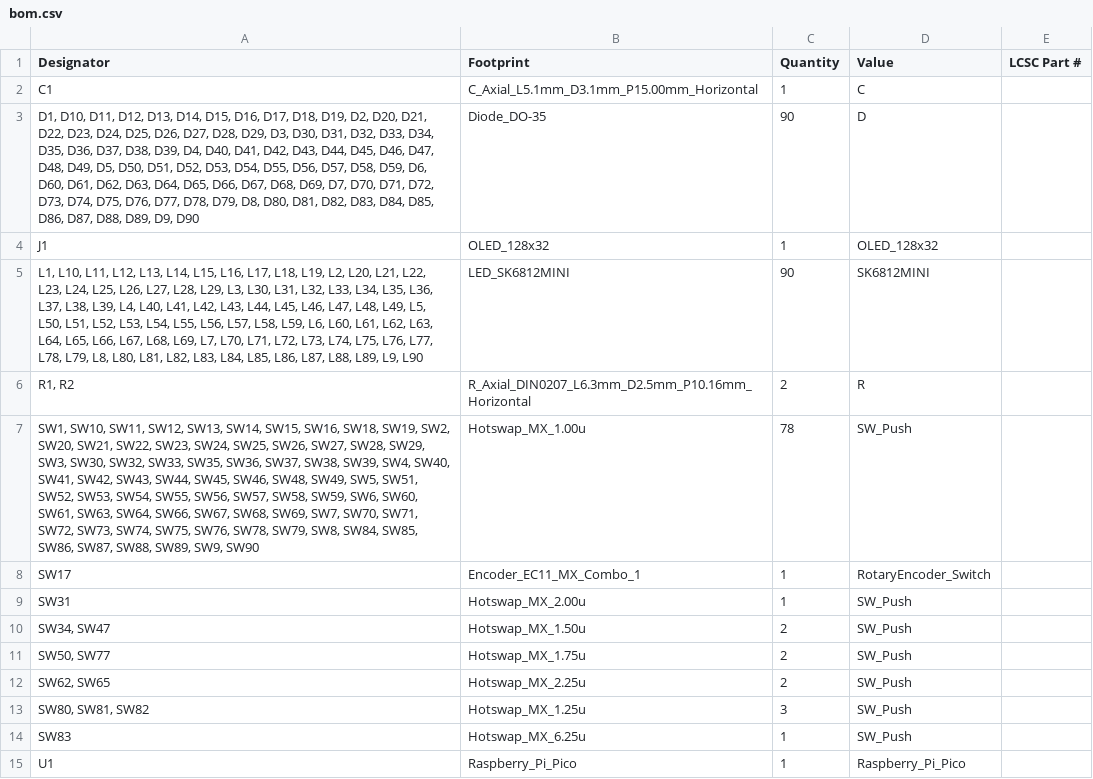
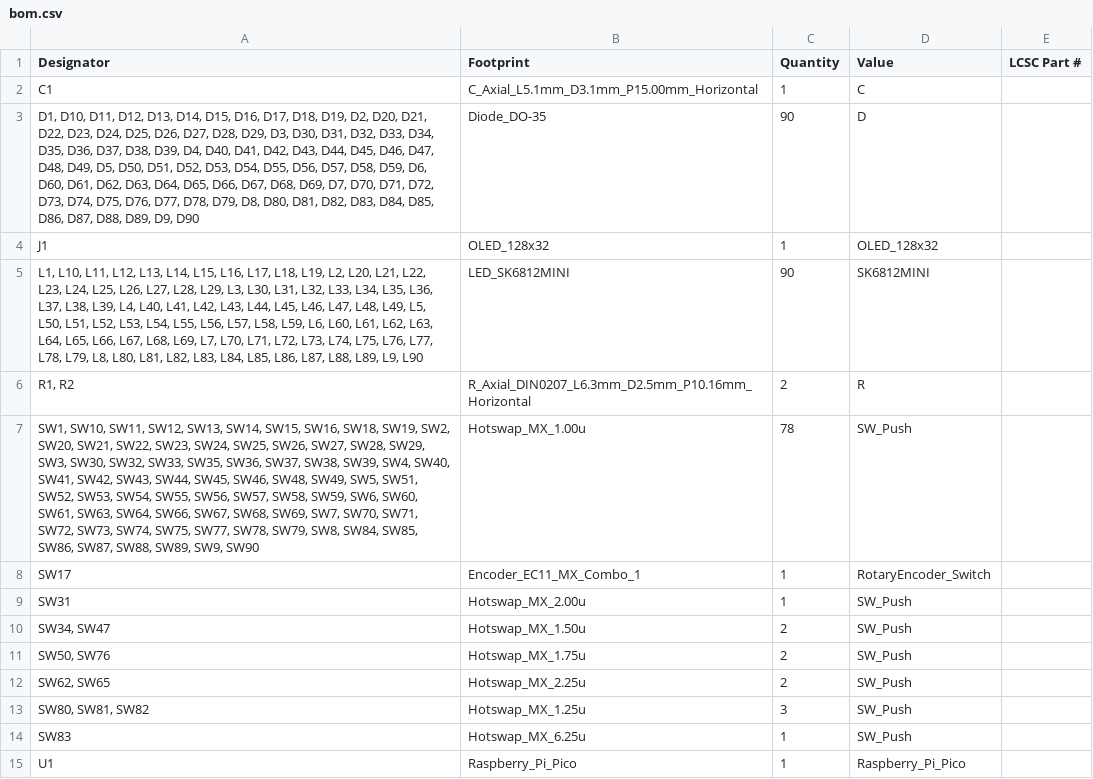
Before and after one commit to ItzShubhamDev/k90r, a CSV file: pcb/production/bom.csv, drawn as a sheet.

```diff
--- a/pcb/production/bom.csv
+++ b/pcb/production/bom.csv
@@ -6,3 +6,3 @@ J1,OLED_128x32,1,OLED_128x32,
 "R1, R2",R_Axial_DIN0207_L6.3mm_D2.5mm_P10.16mm_Horizontal,2,R,
-"SW1, SW10, SW11, SW12, SW13, SW14, SW15, SW16, SW18, SW19, SW2, SW20, SW21, SW22, SW23, SW24, SW25, SW26, SW27, SW28, SW29, SW3, SW30, SW32, SW33, SW35, SW36, SW37, SW38, SW39, SW4, SW40, SW41, SW42, SW43, SW44, SW45, SW46, SW48, SW49, SW5, SW51, SW52, SW53, SW54, SW55, SW56, SW57, SW58, SW59, SW6, SW60, SW61, SW63, SW64, SW66, SW67, SW68, SW69, SW7, SW70, SW71, SW72, SW73, SW74, SW75, SW76, SW78, SW79, SW8, SW84, SW85, SW86, SW87, SW88, SW89, SW9, SW90",Hotswap_MX_1.00u,78,SW_Push,
+"SW1, SW10, SW11, SW12, SW13, SW14, SW15, SW16, SW18, SW19, SW2, SW20, SW21, SW22, SW23, SW24, SW25, SW26, SW27, SW28, SW29, SW3, SW30, SW32, SW33, SW35, SW36, SW37, SW38, SW39, SW4, SW40, SW41, SW42, SW43, SW44, SW45, SW46, SW48, SW49, SW5, SW51, SW52, SW53, SW54, SW55, SW56, SW57, SW58, SW59, SW6, SW60, SW61, SW63, SW64, SW66, SW67, SW68, SW69, SW7, SW70, SW71, SW72, SW73, SW74, SW75, SW77, SW78, SW79, SW8, SW84, SW85, SW86, SW87, SW88, SW89, SW9, SW90",Hotswap_MX_1.00u,78,SW_Push,
 SW17,Encoder_EC11_MX_Combo_1,1,RotaryEncoder_Switch,
@@ -10,3 +10,3 @@ SW31,Hotswap_MX_2.00u,1,SW_Push,
 "SW34, SW47",Hotswap_MX_1.50u,2,SW_Push,
-"SW50, SW77",Hotswap_MX_1.75u,2,SW_Push,
+"SW50, SW76",Hotswap_MX_1.75u,2,SW_Push,
 "SW62, SW65",Hotswap_MX_2.25u,2,SW_Push,
```
Also changed, not shown: production/bom.csv, 12 other files.
